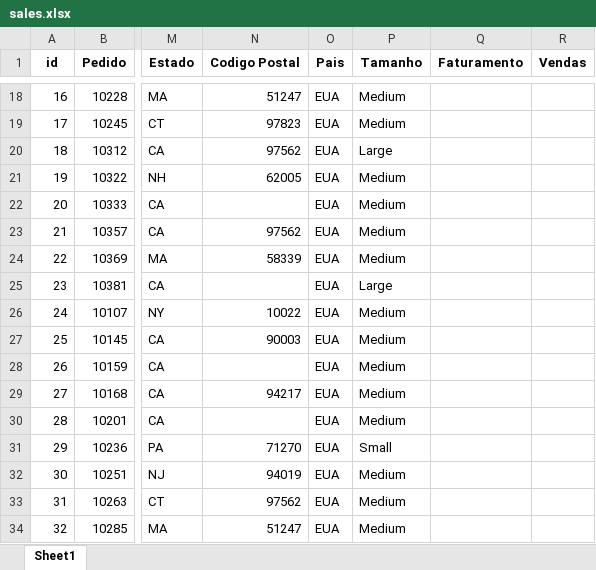
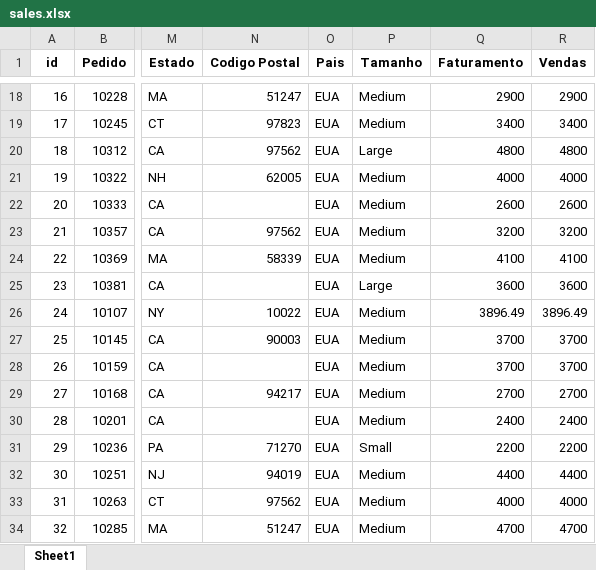
Before and after one commit to g-celente/PORTFOLIO-GUILHERME, an Excel workbook: sales.xlsx, sheet Sheet1, drawn as a sheet; only a part is shown, gaps mark what is left out; values as stored, in another font and other column widths than the file's, no borders; the diff covers the shown part only; the diff names each change by its address in the sheet, - before the commit and + after, or states it on an @@ line.

```diff
--- a/sales.xlsx (sheet Sheet1)
+++ b/sales.xlsx (sheet Sheet1)
-Q18 (Faturamento): (empty)
+Q18 (Faturamento): 2900
-R18 (Vendas): (empty)
+R18 (Vendas): 2900
-Q19 (Faturamento): (empty)
+Q19 (Faturamento): 3400
-R19 (Vendas): (empty)
+R19 (Vendas): 3400
-Q20 (Faturamento): (empty)
+Q20 (Faturamento): 4800
-R20 (Vendas): (empty)
+R20 (Vendas): 4800
-Q21 (Faturamento): (empty)
+Q21 (Faturamento): 4000
-R21 (Vendas): (empty)
+R21 (Vendas): 4000
-Q22 (Faturamento): (empty)
+Q22 (Faturamento): 2600
-R22 (Vendas): (empty)
+R22 (Vendas): 2600
-Q23 (Faturamento): (empty)
+Q23 (Faturamento): 3200
-R23 (Vendas): (empty)
+R23 (Vendas): 3200
-Q24 (Faturamento): (empty)
+Q24 (Faturamento): 4100
-R24 (Vendas): (empty)
+R24 (Vendas): 4100
-Q25 (Faturamento): (empty)
+Q25 (Faturamento): 3600
-R25 (Vendas): (empty)
+R25 (Vendas): 3600
-Q26 (Faturamento): (empty)
+Q26 (Faturamento): 3896.49
-R26 (Vendas): (empty)
+R26 (Vendas): 3896.49
-Q27:Q28 (Faturamento): (empty)
+Q27:Q28 (Faturamento): 3700
-R27:R28 (Vendas): (empty)
+R27:R28 (Vendas): 3700
-Q29 (Faturamento): (empty)
+Q29 (Faturamento): 2700
-R29 (Vendas): (empty)
+R29 (Vendas): 2700
-Q30 (Faturamento): (empty)
+Q30 (Faturamento): 2400
-R30 (Vendas): (empty)
+R30 (Vendas): 2400
-Q31 (Faturamento): (empty)
+Q31 (Faturamento): 2200
-R31 (Vendas): (empty)
+R31 (Vendas): 2200
-Q32 (Faturamento): (empty)
+Q32 (Faturamento): 4400
-R32 (Vendas): (empty)
+R32 (Vendas): 4400
-Q33 (Faturamento): (empty)
+Q33 (Faturamento): 4000
-R33 (Vendas): (empty)
+R33 (Vendas): 4000
-Q34 (Faturamento): (empty)
+Q34 (Faturamento): 4700
-R34 (Vendas): (empty)
+R34 (Vendas): 4700
```
Also changed, not shown: 980 edited cells elsewhere in this sheet, estoque.xlsx, 1 other file.
